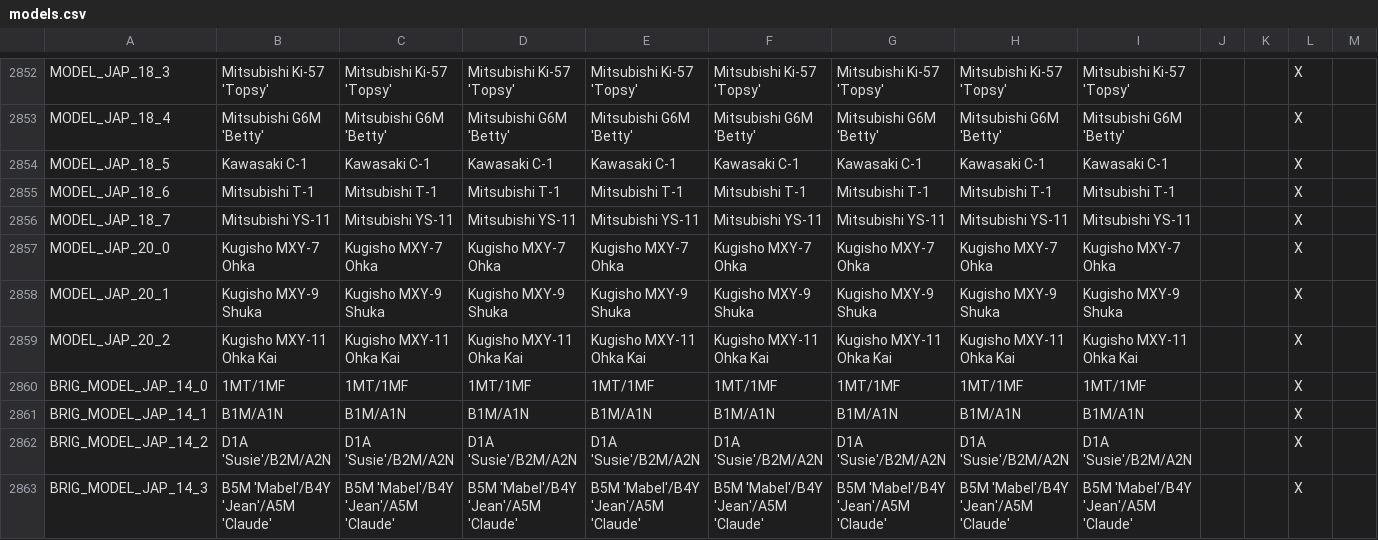
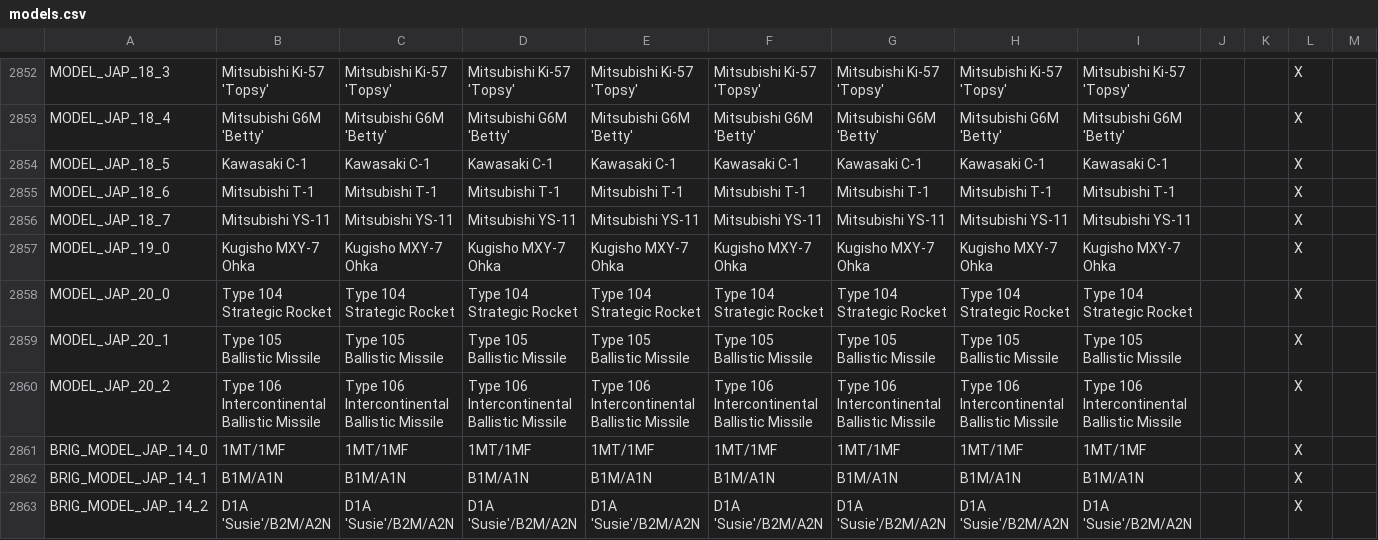
Before and after one commit to sp00nexe/Clauderreich-DH, a CSV file: config/models.csv, drawn as a sheet; only a part is shown, gaps mark what is left out; the shorter side is filled out with more unchanged rows.

Commit message:
v1.9.3.4: name Japan's flying bomb and rename its rocket models

```diff
--- a/config/models.csv
+++ b/config/models.csv
@@ -2856,5 +2856,6 @@ MODEL_JAP_18_6;Mitsubishi T-1;Mitsubishi T-1;Mitsubishi T-1;Mitsubishi T-1;Mitsu
 MODEL_JAP_18_7;Mitsubishi YS-11;Mitsubishi YS-11;Mitsubishi YS-11;Mitsubishi YS-11;Mitsubishi YS-11;Mitsubishi YS-11;Mitsubishi YS-11;Mitsubishi YS-11;;;X
-MODEL_JAP_20_0;Kugisho MXY-7 Ohka;Kugisho MXY-7 Ohka;Kugisho MXY-7 Ohka;Kugisho MXY-7 Ohka;Kugisho MXY-7 Ohka;Kugisho MXY-7 Ohka;Kugisho MXY-7 Ohka;Kugisho MXY-7 Ohka;;;X
-MODEL_JAP_20_1;Kugisho MXY-9 Shuka;Kugisho MXY-9 Shuka;Kugisho MXY-9 Shuka;Kugisho MXY-9 Shuka;Kugisho MXY-9 Shuka;Kugisho MXY-9 Shuka;Kugisho MXY-9 Shuka;Kugisho MXY-9 Shuka;;;X
-MODEL_JAP_20_2;Kugisho MXY-11 Ohka Kai;Kugisho MXY-11 Ohka Kai;Kugisho MXY-11 Ohka Kai;Kugisho MXY-11 Ohka Kai;Kugisho MXY-11 Ohka Kai;Kugisho MXY-11 Ohka Kai;Kugisho MXY-11 Ohka Kai;Kugisho MXY-11 Ohka Kai;;;X
+MODEL_JAP_19_0;Kugisho MXY-7 Ohka;Kugisho MXY-7 Ohka;Kugisho MXY-7 Ohka;Kugisho MXY-7 Ohka;Kugisho MXY-7 Ohka;Kugisho MXY-7 Ohka;Kugisho MXY-7 Ohka;Kugisho MXY-7 Ohka;;;X
+MODEL_JAP_20_0;Type 104 Strategic Rocket;Type 104 Strategic Rocket;Type 104 Strategic Rocket;Type 104 Strategic Rocket;Type 104 Strategic Rocket;Type 104 Strategic Rocket;Type 104 Strategic Rocket;Type 104 Strategic Rocket;;;X
+MODEL_JAP_20_1;Type 105 Ballistic Missile;Type 105 Ballistic Missile;Type 105 Ballistic Missile;Type 105 Ballistic Missile;Type 105 Ballistic Missile;Type 105 Ballistic Missile;Type 105 Ballistic Missile;Type 105 Ballistic Missile;;;X
+MODEL_JAP_20_2;Type 106 Intercontinental Ballistic Missile;Type 106 Intercontinental Ballistic Missile;Type 106 Intercontinental Ballistic Missile;Type 106 Intercontinental Ballistic Missile;Type 106 Intercontinental Ballistic Missile;Type 106 Intercontinental Ballistic Missile;Type 106 Intercontinental Ballistic Missile;Type 106 Intercontinental Ballistic Missile;;;X
 BRIG_MODEL_JAP_14_0;1MT/1MF;1MT/1MF;1MT/1MF;1MT/1MF;1MT/1MF;1MT/1MF;1MT/1MF;1MT/1MF;;;X
```
Also changed, not shown: 1 other file.
